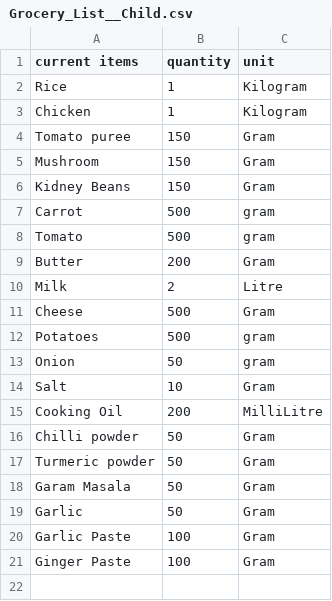
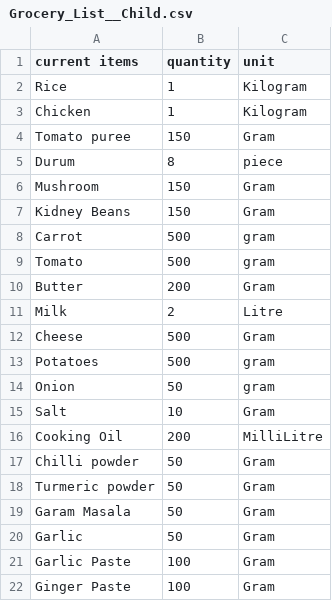
Before and after one commit to phoenixdev9/AI-in-Kitchen, a CSV file: Shariar/Grocery_List__Child.csv, drawn as a sheet; the diff names each change by its address in the sheet, - before the commit and + after, or states it on an @@ line.

Commit message:
Update grocery list child

```diff
--- a/Shariar/Grocery_List__Child.csv
+++ b/Shariar/Grocery_List__Child.csv
+row 5: Durum | 8 | piece
```
